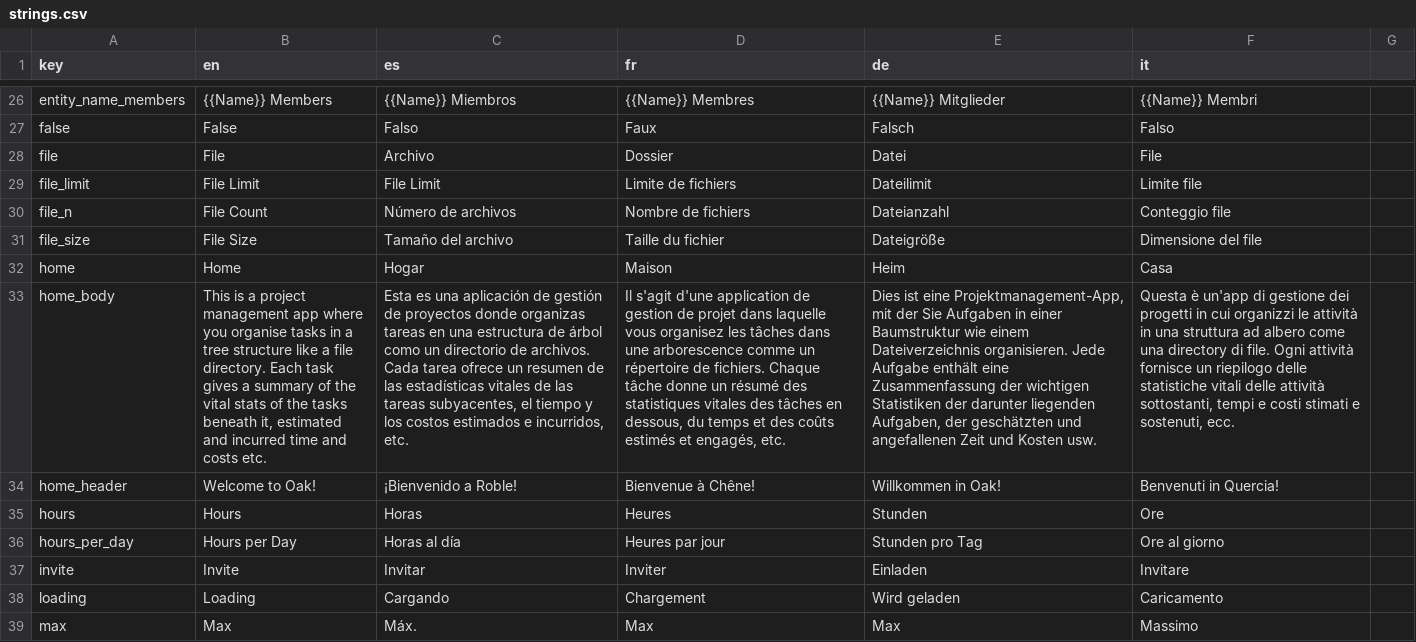
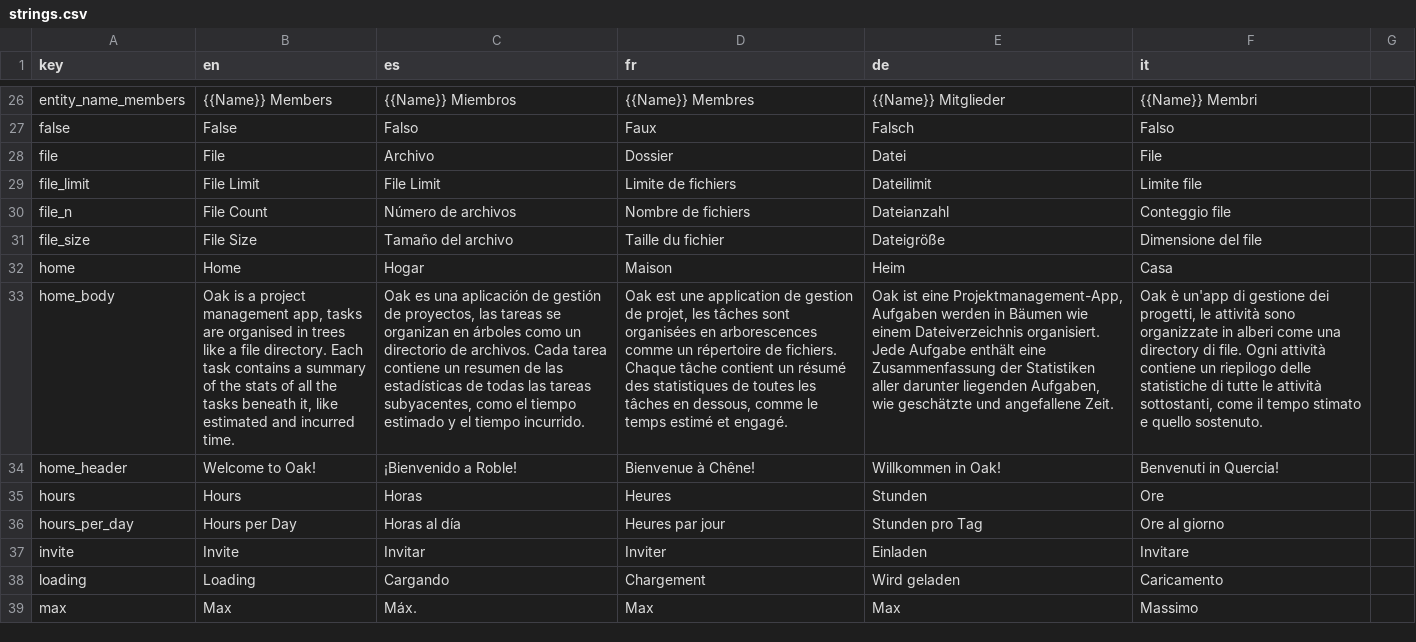
Before and after one commit to 0xor1/oak, a CSV file: Oak.I18n/strings.csv, drawn as a sheet; only a part is shown, gaps mark what is left out; the diff names each change by its address in the sheet, - before the commit and + after, or states it on an @@ line.

```diff
--- a/Oak.I18n/strings.csv
+++ b/Oak.I18n/strings.csv
-B33 (en): This is a project management app where you organise tasks in a tree structure like a file directory. Each task gives a summary of the vital stats of the tasks beneath it, estimated and incurred time and costs etc.
+B33 (en): Oak is a project management app, tasks are organised in trees like a file directory. Each task contains a summary of the stats of all the tasks beneath it, like estimated and incurred time.
-C33 (es): Esta es una aplicación de gestión de proyectos donde organizas tareas en una estructura de árbol como un directorio de archivos. Cada tarea ofrece un resumen de las estadísticas vitales de las tareas subyacentes, el tiempo y los costos estimados e incurridos, etc.
+C33 (es): Oak es una aplicación de gestión de proyectos, las tareas se organizan en árboles como un directorio de archivos. Cada tarea contiene un resumen de las estadísticas de todas las tareas subyacentes, como el tiempo estimado y el tiempo incurrido.
-D33 (fr): Il s'agit d'une application de gestion de projet dans laquelle vous organisez les tâches dans une arborescence comme un répertoire de fichiers. Chaque tâche donne un résumé des statistiques vitales des tâches en dessous, du temps et des coûts estimés et engagés, etc.
+D33 (fr): Oak est une application de gestion de projet, les tâches sont organisées en arborescences comme un répertoire de fichiers. Chaque tâche contient un résumé des statistiques de toutes les tâches en dessous, comme le temps estimé et engagé.
-E33 (de): Dies ist eine Projektmanagement-App, mit der Sie Aufgaben in einer Baumstruktur wie einem Dateiverzeichnis organisieren. Jede Aufgabe enthält eine Zusammenfassung der wichtigen Statistiken der darunter liegenden Aufgaben, der geschätzten und angefallenen Zeit und Kosten usw.
+E33 (de): Oak ist eine Projektmanagement-App, Aufgaben werden in Bäumen wie einem Dateiverzeichnis organisiert. Jede Aufgabe enthält eine Zusammenfassung der Statistiken aller darunter liegenden Aufgaben, wie geschätzte und angefallene Zeit.
-F33 (it): Questa è un'app di gestione dei progetti in cui organizzi le attività in una struttura ad albero come una directory di file. Ogni attività fornisce un riepilogo delle statistiche vitali delle attività sottostanti, tempi e costi stimati e sostenuti, ecc.
+F33 (it): Oak è un'app di gestione dei progetti, le attività sono organizzate in alberi come una directory di file. Ogni attività contiene un riepilogo delle statistiche di tutte le attività sottostanti, come il tempo stimato e quello sostenuto.
```
Also changed, not shown: 5 other files.
